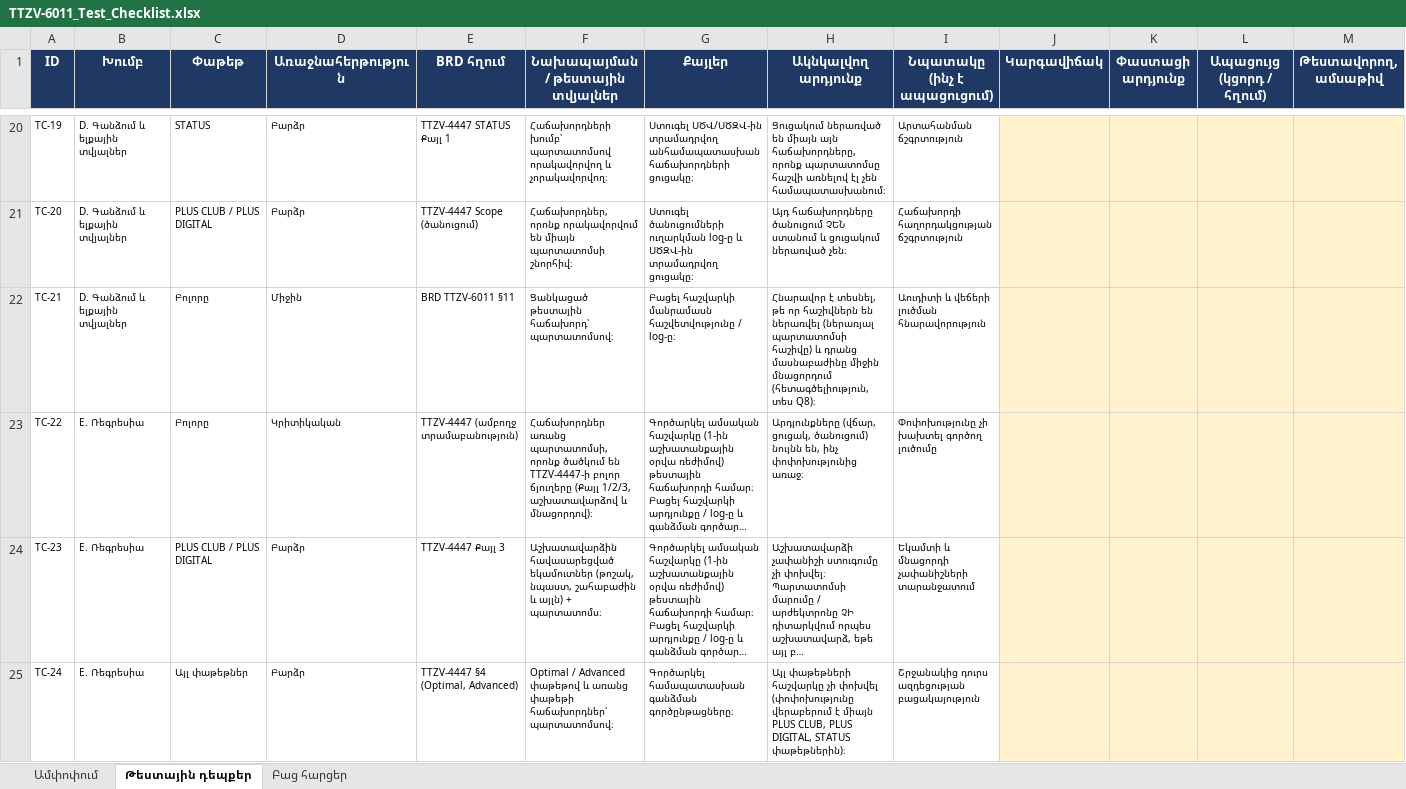
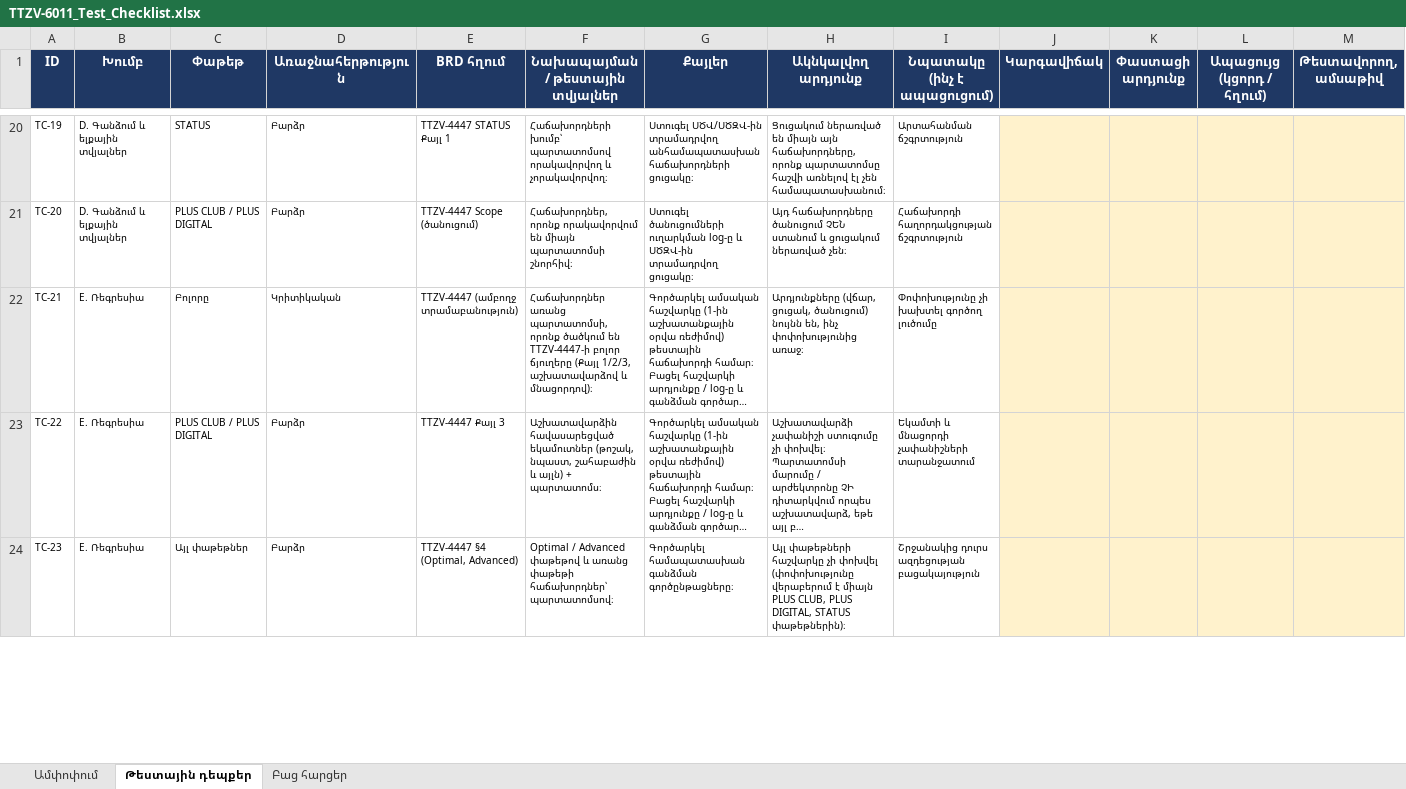
Before and after one commit to revik555-cmd/RV, an Excel workbook: TTZV-6011_Test_Checklist.xlsx, sheet Թեստային դեպքեր, drawn as a sheet; only a part is shown, gaps mark what is left out; long unchanged cells end in …; values as stored, in another font and other column widths than the file's, no borders; charts and pictures and conditional formats not drawn; removed rows and columns are numbered as before the commit, all else as after; rows hold the shown columns only; the diff covers the shown part only; the diff names each change by its address in the sheet, - before the commit and + after, or states it on an @@ line.

```diff
--- a/TTZV-6011_Test_Checklist.xlsx (sheet Թեստային դեպքեր)
+++ b/TTZV-6011_Test_Checklist.xlsx (sheet Թեստային դեպքեր)
-row 22: TC-21 | D. Գանձում և ելքային տվյալներ | Բոլորը | Միջին | BRD TTZV-6011 §11 | Ցանկացած թեստային հաճախորդ՝ պարտատոմսով։ | Բացել հաշվարկի մանրամասն հաշվետվությունը / log-ը։ | Հնարավոր է տեսնել, թե որ հաշիվներն են ներառվել (ներառյալ պարտատոմսի հաշիվը) և դրանց մասնաբաժինը միջին մնացորդում (հետագծելիություն, տես Q8)։ | Աուդիտի և վեճերի լուծման հնարավորություն
-A22 (ID): TC-22
+A22 (ID): TC-21
-A23 (ID): TC-23
+A23 (ID): TC-22
-A24 (ID): TC-24
+A24 (ID): TC-23
```
Also changed, not shown: 4 edited cells elsewhere in this sheet, sheet Բաց հարցեր, sheet Ամփոփում, formulas that keep their value.
